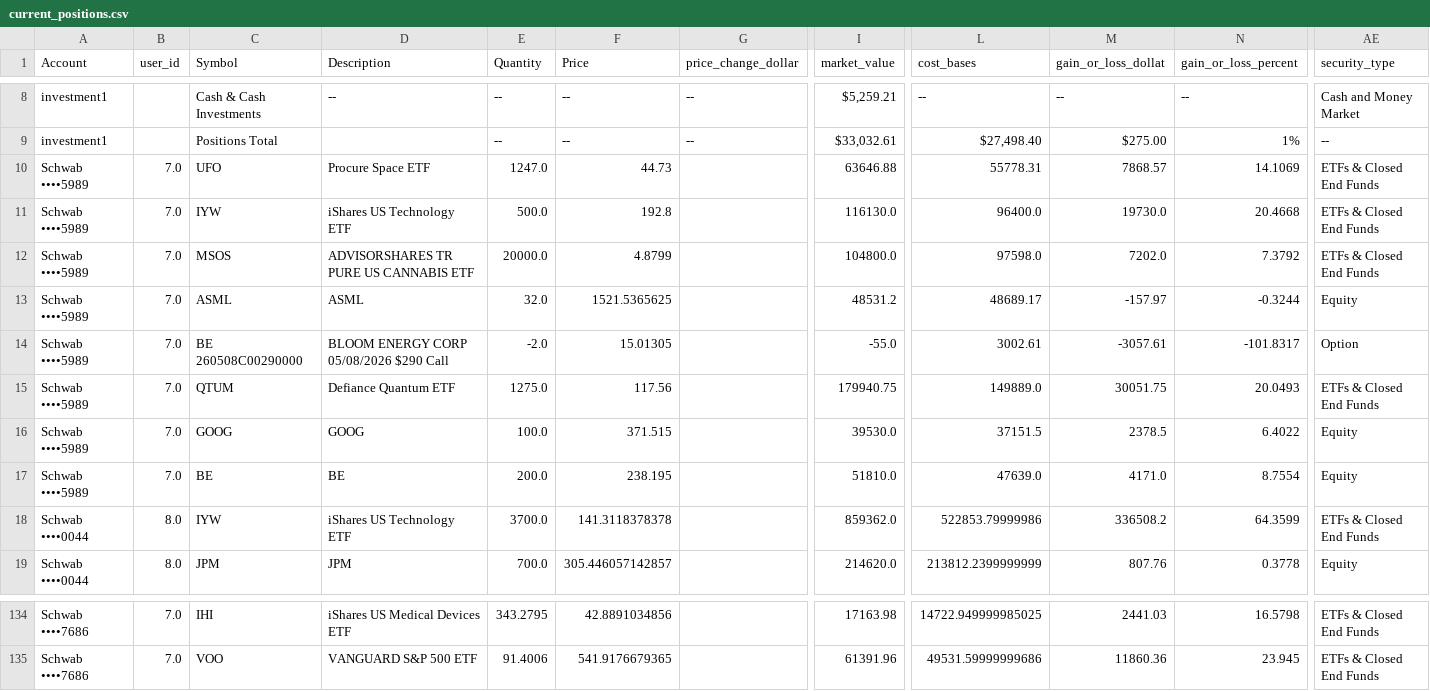
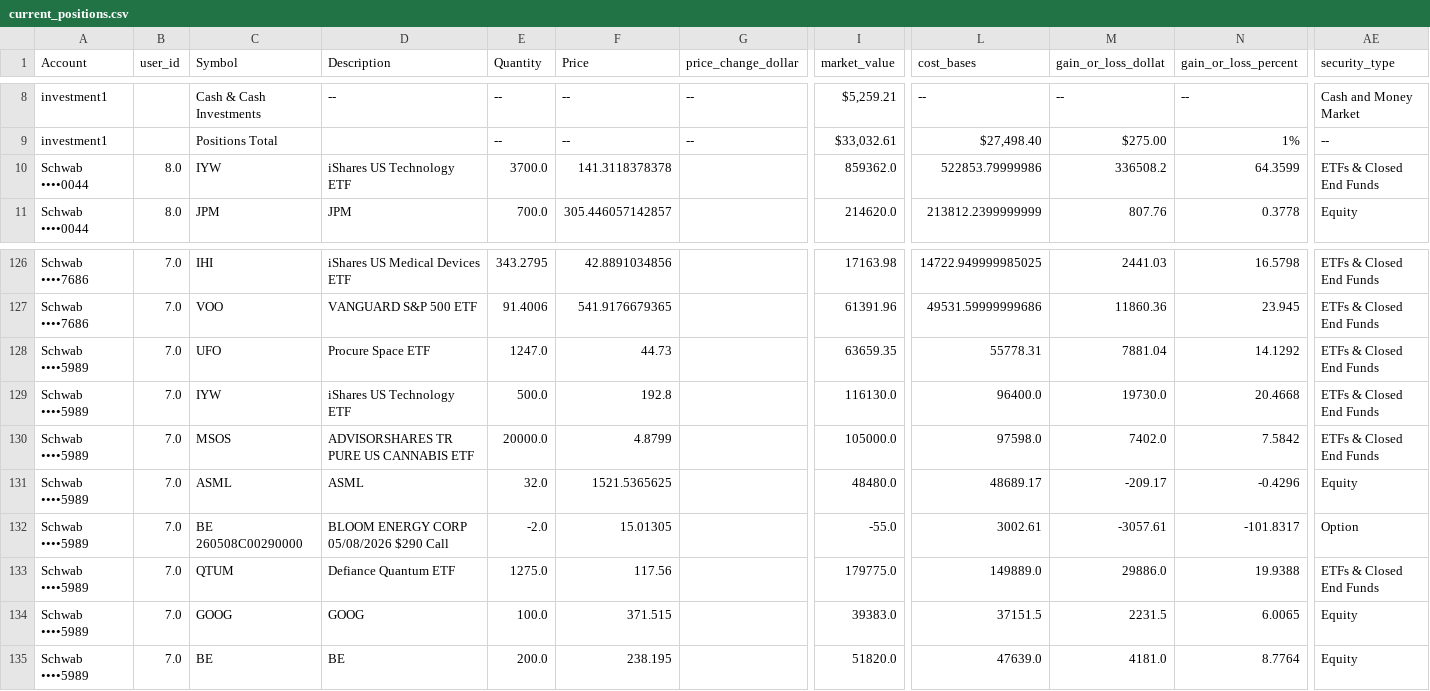
Before and after one commit to cameronjefferey/ccwj, a CSV file: dbt/seeds/current_positions.csv, drawn as a sheet; only a part is shown, gaps mark what is left out; removed rows and columns are numbered as before the commit, all else as after; rows hold the shown columns only; the diff names each change by its address in the sheet, - before the commit and + after, or states it on an @@ line.

Commit message:
Schwab sync (cameron3): 431 tx, 8 open lines (Schwab ••••5989)

```diff
--- a/dbt/seeds/current_positions.csv
+++ b/dbt/seeds/current_positions.csv
-row 10: Schwab ••••5989 | 7.0 | UFO | Procure Space ETF | 1247.0 | 44.73 |  | 63646.88 | 55778.31 | 7868.57 | 14.1069 | ETFs & Closed End Funds
-row 12: Schwab ••••5989 | 7.0 | MSOS | ADVISORSHARES TR PURE US CANNABIS ETF | 20000.0 | 4.8799 |  | 104800.0 | 97598.0 | 7202.0 | 7.3792 | ETFs & Closed End Funds
-row 13: Schwab ••••5989 | 7.0 | ASML | ASML | 32.0 | 1521.5365625 |  | 48531.2 | 48689.17 | -157.97 | -0.3244 | Equity
-row 15: Schwab ••••5989 | 7.0 | QTUM | Defiance Quantum ETF | 1275.0 | 117.56 |  | 179940.75 | 149889.0 | 30051.75 | 20.0493 | ETFs & Closed End Funds
-row 16: Schwab ••••5989 | 7.0 | GOOG | GOOG | 100.0 | 371.515 |  | 39530.0 | 37151.5 | 2378.5 | 6.4022 | Equity
-row 17: Schwab ••••5989 | 7.0 | BE | BE | 200.0 | 238.195 |  | 51810.0 | 47639.0 | 4171.0 | 8.7554 | Equity
+row 128: Schwab ••••5989 | 7.0 | UFO | Procure Space ETF | 1247.0 | 44.73 |  | 63659.35 | 55778.31 | 7881.04 | 14.1292 | ETFs & Closed End Funds
@@ row 11 moved to row 129: Schwab ••••5989 @@
+row 130: Schwab ••••5989 | 7.0 | MSOS | ADVISORSHARES TR PURE US CANNABIS ETF | 20000.0 | 4.8799 |  | 105000.0 | 97598.0 | 7402.0 | 7.5842 | ETFs & Closed End Funds
+row 131: Schwab ••••5989 | 7.0 | ASML | ASML | 32.0 | 1521.5365625 |  | 48480.0 | 48689.17 | -209.17 | -0.4296 | Equity
@@ row 14 moved to row 132: Schwab ••••5989 @@
+row 133: Schwab ••••5989 | 7.0 | QTUM | Defiance Quantum ETF | 1275.0 | 117.56 |  | 179775.0 | 149889.0 | 29886.0 | 19.9388 | ETFs & Closed End Funds
+row 134: Schwab ••••5989 | 7.0 | GOOG | GOOG | 100.0 | 371.515 |  | 39383.0 | 37151.5 | 2231.5 | 6.0065 | Equity
+row 135: Schwab ••••5989 | 7.0 | BE | BE | 200.0 | 238.195 |  | 51820.0 | 47639.0 | 4181.0 | 8.7764 | Equity
```
Also changed, not shown: dbt/seeds/schwab_account_balances.csv, 1 other file.
